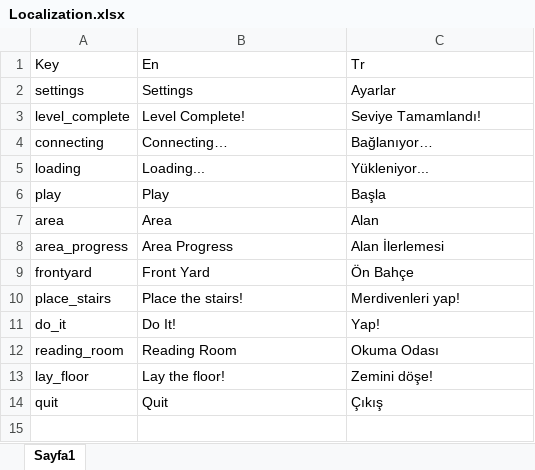
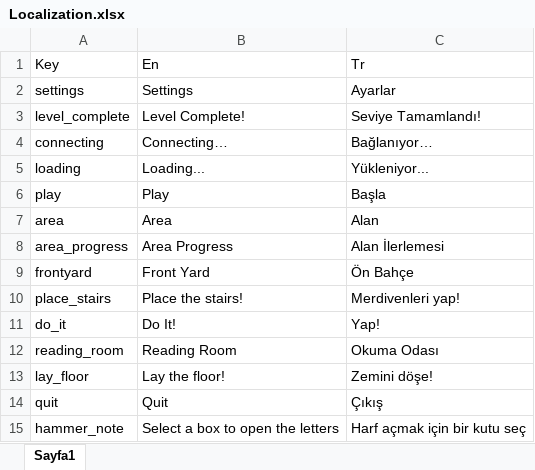
Before and after one commit to ExpCrow/word-game-levels, an Excel workbook: localization/Localization.xlsx, sheet Sayfa1, drawn as a sheet; values as stored, in another font and other column widths than the file's, no borders; the diff names each change by its address in the sheet, - before the commit and + after, or states it on an @@ line.

```diff
--- a/localization/Localization.xlsx (sheet Sayfa1)
+++ b/localization/Localization.xlsx (sheet Sayfa1)
+row 15: hammer_note | Select a box to open the letters | Harf açmak için bir kutu seç
```
Also changed, not shown: 3 other files.
